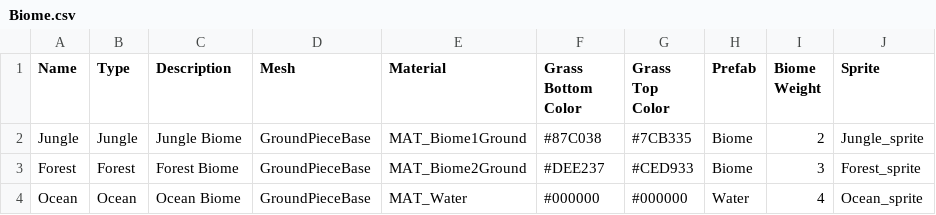
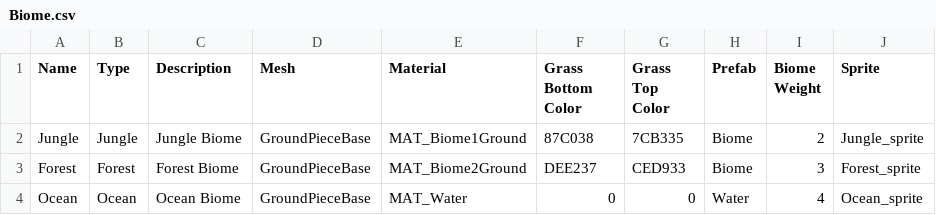
Before and after one commit to dexaxi/RecursosSolarcore, a CSV file: Assets/_Data/Biome.csv, drawn as a sheet; only a part is shown; the diff names each change by its address in the sheet, - before the commit and + after, or states it on an @@ line.

```diff
--- a/Assets/_Data/Biome.csv
+++ b/Assets/_Data/Biome.csv
-F2 (Grass Bottom Color): #87C038
+F2 (Grass Bottom Color): 87C038
-G2 (Grass Top Color): #7CB335
+G2 (Grass Top Color): 7CB335
-F3 (Grass Bottom Color): #DEE237
+F3 (Grass Bottom Color): DEE237
-G3 (Grass Top Color): #CED933
+G3 (Grass Top Color): CED933
-F4 (Grass Bottom Color): #000000
+F4 (Grass Bottom Color): 0
-G4 (Grass Top Color): #000000
+G4 (Grass Top Color): 0
```
